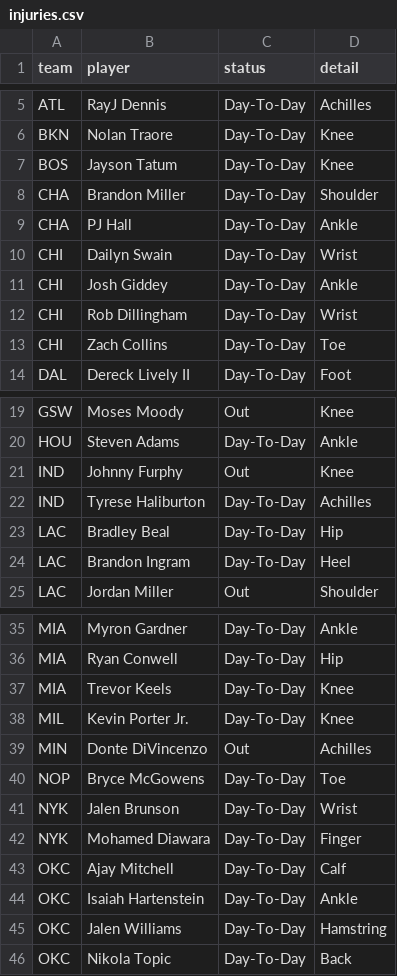
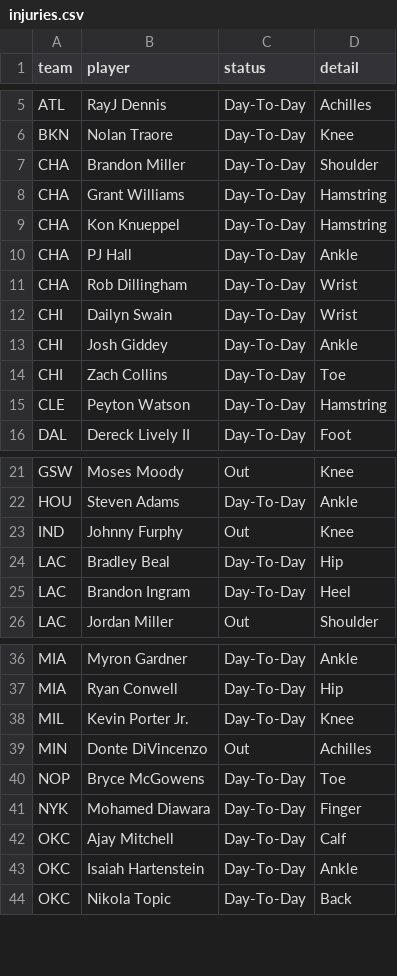
Before and after one commit to arinb44/MachineLearningNBA, a CSV file: data/input/injuries.csv, drawn as a sheet; only a part is shown, gaps mark what is left out; removed rows and columns are numbered as before the commit, all else as after; the diff covers the shown part only; the diff names each change by its address in the sheet, - before the commit and + after, or states it on an @@ line.

```diff
--- a/data/input/injuries.csv
+++ b/data/input/injuries.csv
-row 7: BOS | Jayson Tatum | Day-To-Day | Knee
+row 8: CHA | Grant Williams | Day-To-Day | Hamstring
+row 9: CHA | Kon Knueppel | Day-To-Day | Hamstring
+row 11: CHA | Rob Dillingham | Day-To-Day | Wrist
-row 12: CHI | Rob Dillingham | Day-To-Day | Wrist
+row 15: CLE | Peyton Watson | Day-To-Day | Hamstring
-row 22: IND | Tyrese Haliburton | Day-To-Day | Achilles
-row 37: MIA | Trevor Keels | Day-To-Day | Knee
-row 41: NYK | Jalen Brunson | Day-To-Day | Wrist
-row 45: OKC | Jalen Williams | Day-To-Day | Hamstring
```
Also changed, not shown: 1 removed row elsewhere in this file, data/input/nba_rosters_2026-27.csv.
